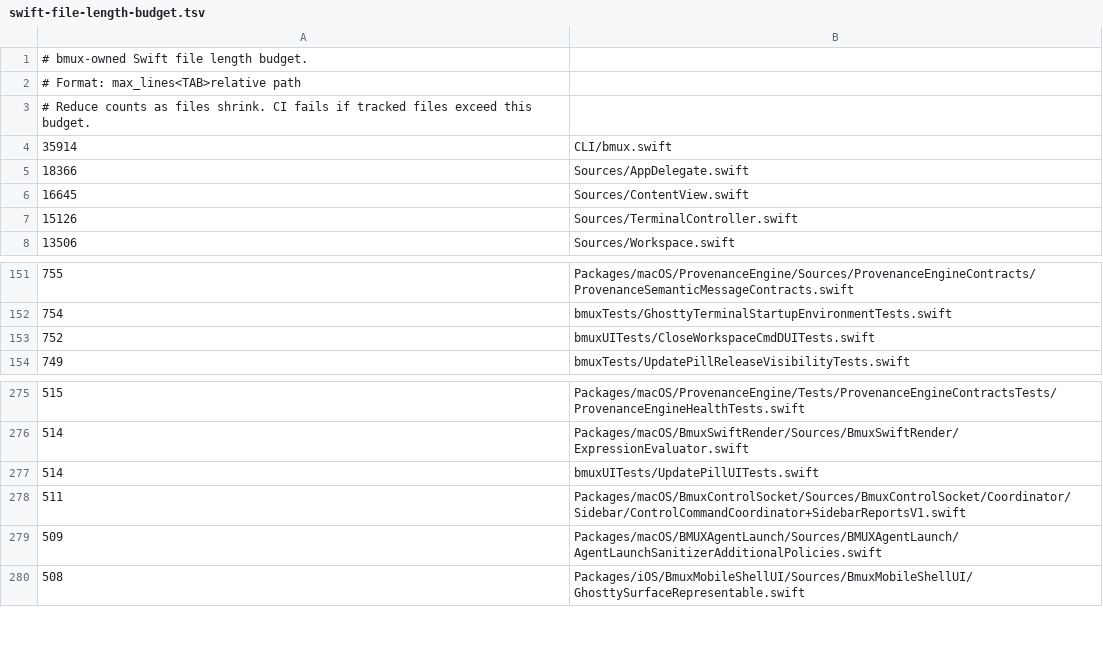
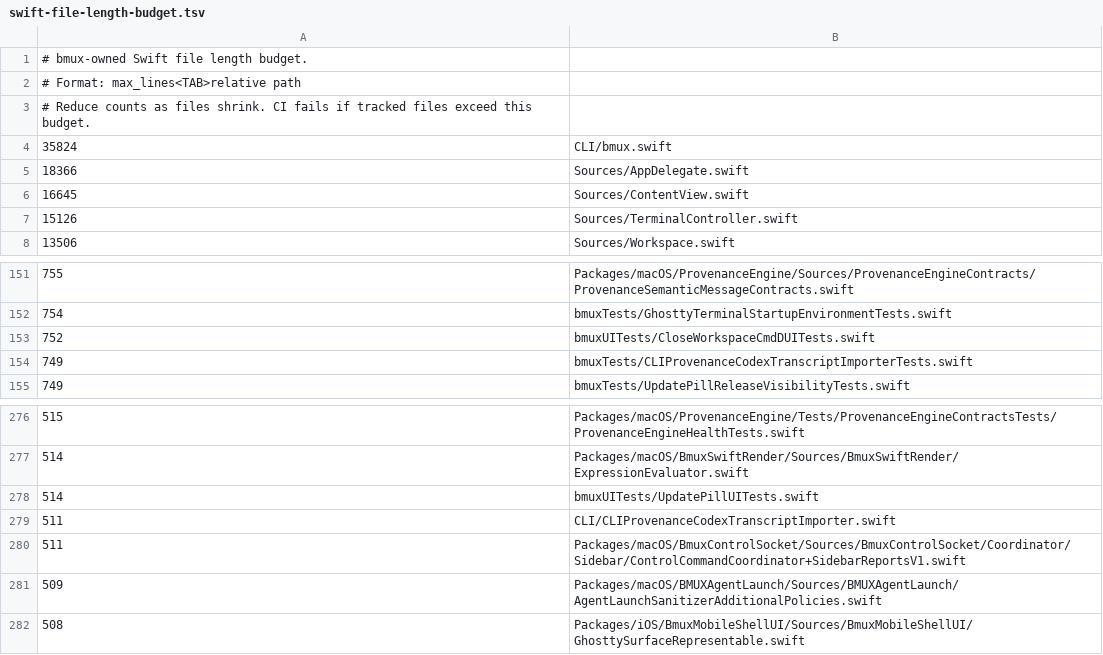
Before and after one commit to BrianBusby/bmux, a TSV file: .github/swift-file-length-budget.tsv, drawn as a sheet; only a part is shown, gaps mark what is left out.

Commit message:
Fix Codex monitor prompt rollover

```diff
--- a/.github/swift-file-length-budget.tsv
+++ b/.github/swift-file-length-budget.tsv
@@ -3,3 +3,3 @@
 # Reduce counts as files shrink. CI fails if tracked files exceed this budget.
-35914	CLI/bmux.swift
+35824	CLI/bmux.swift
 18366	Sources/AppDelegate.swift
@@ -153,2 +153,3 @@
 752	bmuxUITests/CloseWorkspaceCmdDUITests.swift
+749	bmuxTests/CLIProvenanceCodexTranscriptImporterTests.swift
 749	bmuxTests/UpdatePillReleaseVisibilityTests.swift
@@ -277,2 +278,3 @@
 514	bmuxUITests/UpdatePillUITests.swift
+511	CLI/CLIProvenanceCodexTranscriptImporter.swift
 511	Packages/macOS/BmuxControlSocket/Sources/BmuxControlSocket/Coordinator/Sidebar/ControlCommandCoordinator+SidebarReportsV1.swift
```
Also changed, not shown: 5 other files.
